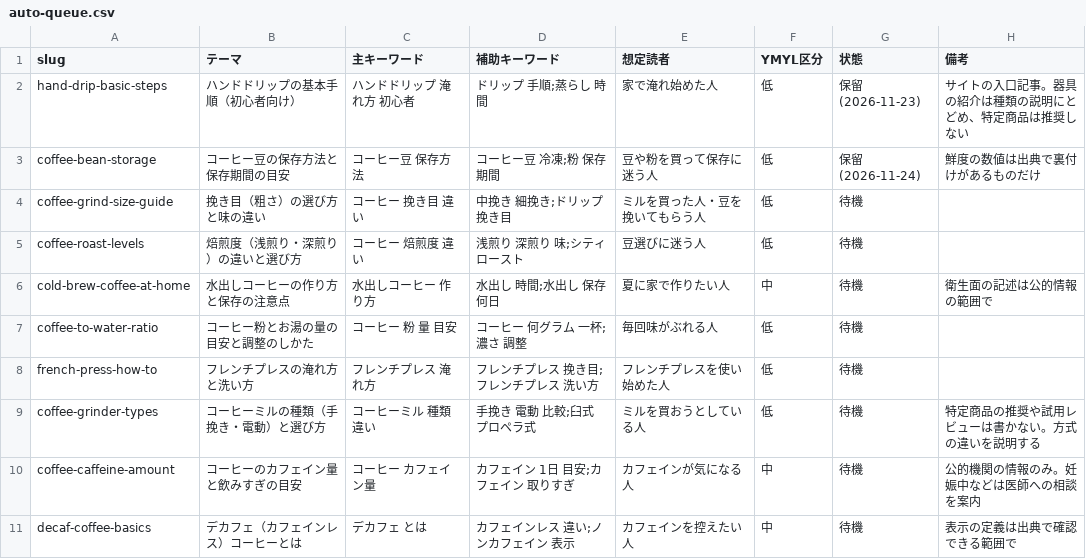
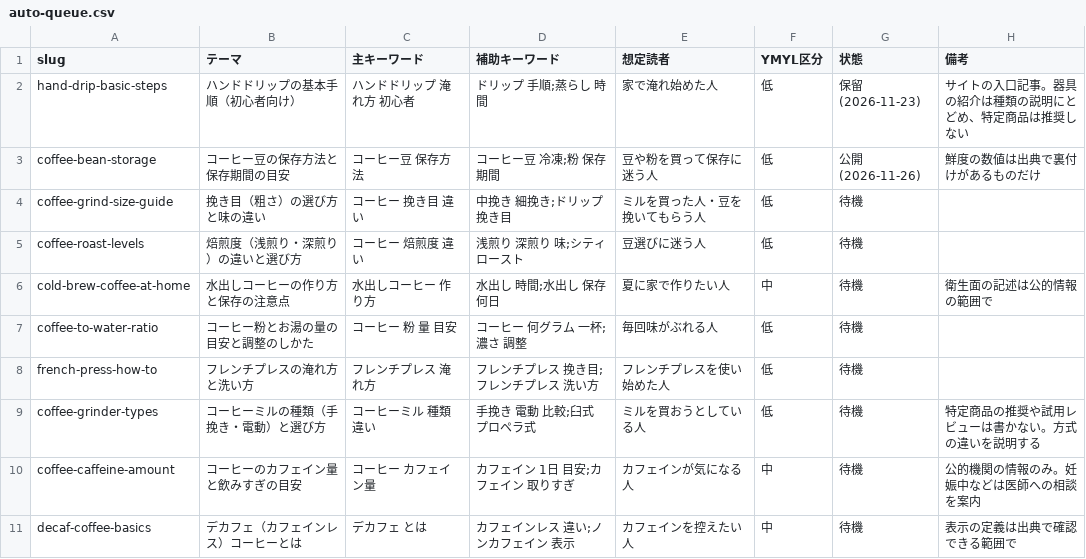
Before and after one commit to tfqys680-jpg/home-coffee-guide, a CSV file: docs/auto-queue.csv, drawn as a sheet.

```diff
--- a/docs/auto-queue.csv
+++ b/docs/auto-queue.csv
@@ -2,3 +2,3 @@ slug,テーマ,主キーワード,補助キーワード,想定読者,YMYL区分,
 hand-drip-basic-steps,ハンドドリップの基本手順（初心者向け）,ハンドドリップ 淹れ方 初心者,ドリップ 手順;蒸らし 時間,家で淹れ始めた人,低,保留(2026-11-23),サイトの入口記事。器具の紹介は種類の説明にとどめ、特定商品は推奨しない
-coffee-bean-storage,コーヒー豆の保存方法と保存期間の目安,コーヒー豆 保存方法,コーヒー豆 冷凍;粉 保存 期間,豆や粉を買って保存に迷う人,低,保留(2026-11-24),鮮度の数値は出典で裏付けがあるものだけ
+coffee-bean-storage,コーヒー豆の保存方法と保存期間の目安,コーヒー豆 保存方法,コーヒー豆 冷凍;粉 保存 期間,豆や粉を買って保存に迷う人,低,公開(2026-11-26),鮮度の数値は出典で裏付けがあるものだけ
 coffee-grind-size-guide,挽き目（粗さ）の選び方と味の違い,コーヒー 挽き目 違い,中挽き 細挽き;ドリップ 挽き目,ミルを買った人・豆を挽いてもらう人,低,待機,
```
Also changed, not shown: 35 other files.
